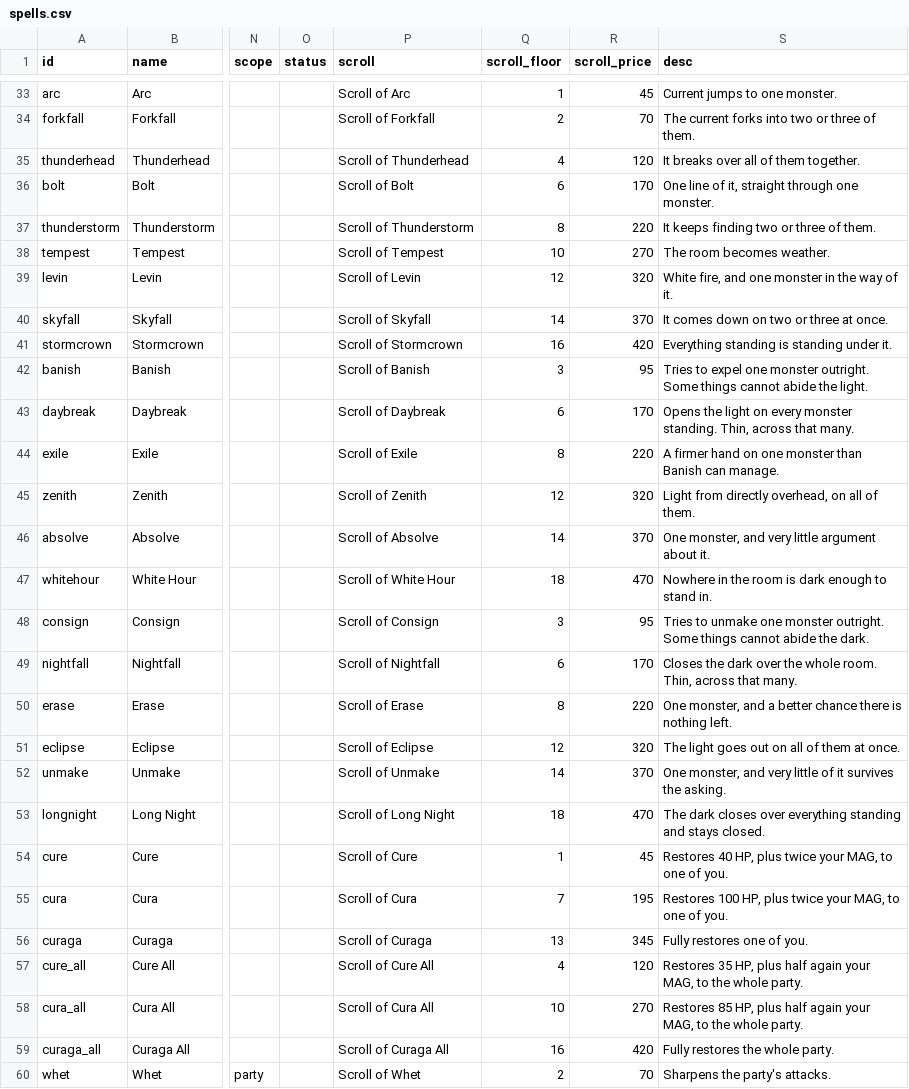
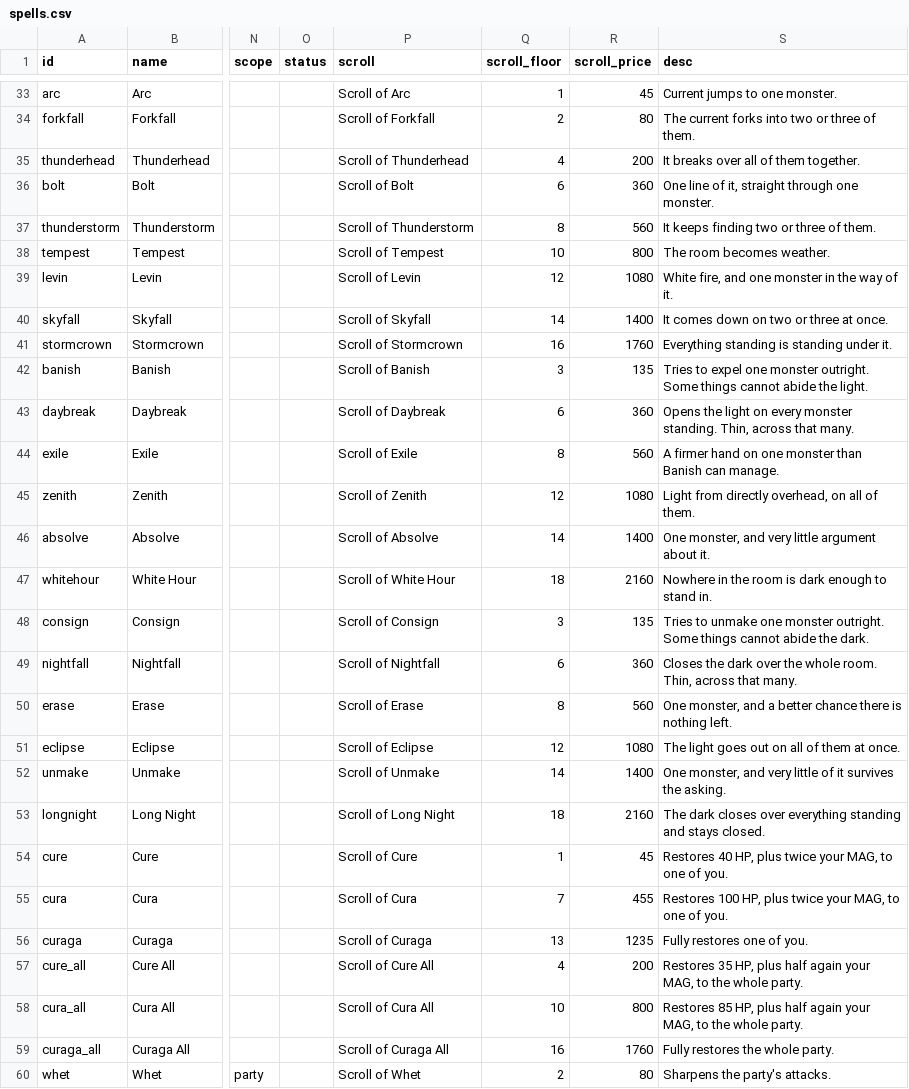
Before and after one commit to tausiftt5238/four-dragons-deep, a CSV file: data/spells.csv, drawn as a sheet; only a part is shown, gaps mark what is left out; the diff covers the shown part only; the diff names each change by its address in the sheet, - before the commit and + after, or states it on an @@ line.

```diff
--- a/data/spells.csv
+++ b/data/spells.csv
-R34 (scroll_price): 70
+R34 (scroll_price): 80
-R35 (scroll_price): 120
+R35 (scroll_price): 200
-R36 (scroll_price): 170
+R36 (scroll_price): 360
-R37 (scroll_price): 220
+R37 (scroll_price): 560
-R38 (scroll_price): 270
+R38 (scroll_price): 800
-R39 (scroll_price): 320
+R39 (scroll_price): 1080
-R40 (scroll_price): 370
+R40 (scroll_price): 1400
-R41 (scroll_price): 420
+R41 (scroll_price): 1760
-R42 (scroll_price): 95
+R42 (scroll_price): 135
-R43 (scroll_price): 170
+R43 (scroll_price): 360
-R44 (scroll_price): 220
+R44 (scroll_price): 560
-R45 (scroll_price): 320
+R45 (scroll_price): 1080
-R46 (scroll_price): 370
+R46 (scroll_price): 1400
-R47 (scroll_price): 470
+R47 (scroll_price): 2160
-R48 (scroll_price): 95
+R48 (scroll_price): 135
-R49 (scroll_price): 170
+R49 (scroll_price): 360
-R50 (scroll_price): 220
+R50 (scroll_price): 560
-R51 (scroll_price): 320
+R51 (scroll_price): 1080
-R52 (scroll_price): 370
+R52 (scroll_price): 1400
-R53 (scroll_price): 470
+R53 (scroll_price): 2160
-R55 (scroll_price): 195
+R55 (scroll_price): 455
-R56 (scroll_price): 345
+R56 (scroll_price): 1235
-R57 (scroll_price): 120
+R57 (scroll_price): 200
-R58 (scroll_price): 270
+R58 (scroll_price): 800
-R59 (scroll_price): 420
+R59 (scroll_price): 1760
-R60 (scroll_price): 70
+R60 (scroll_price): 80
```
Also changed, not shown: 36 edited cells elsewhere in this file, data/accessories.csv, data/armor.csv, 14 other files.
